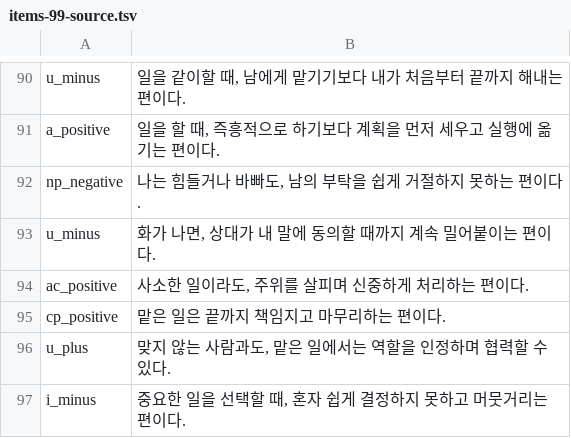
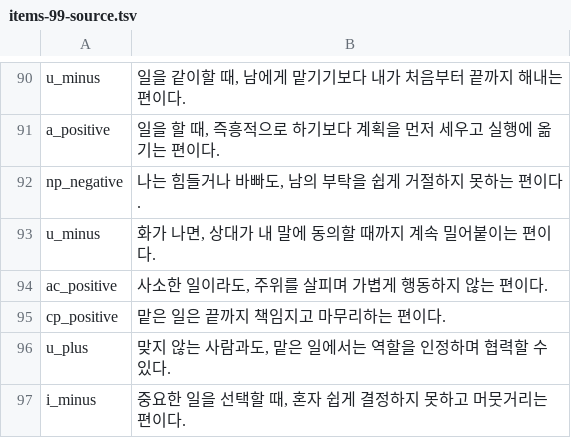
Before and after one commit to jomigata/wiz-coco, a TSV file: docs/internal-materials/ego-ok/items-99-source.tsv, drawn as a sheet; only a part is shown, gaps mark what is left out.

```diff
--- a/docs/internal-materials/ego-ok/items-99-source.tsv
+++ b/docs/internal-materials/ego-ok/items-99-source.tsv
@@ -93,3 +93,3 @@ np_negative	나는 힘들거나 바빠도, 남의 부탁을 쉽게 거절하지
 u_minus	화가 나면, 상대가 내 말에 동의할 때까지 계속 밀어붙이는 편이다.
-ac_positive	사소한 일이라도, 주위를 살피며 신중하게 처리하는 편이다.
+ac_positive	사소한 일이라도, 주위를 살피며 가볍게 행동하지 않는 편이다.
 cp_positive	맡은 일은 끝까지 책임지고 마무리하는 편이다.
```
Also changed, not shown: 2 other files.
